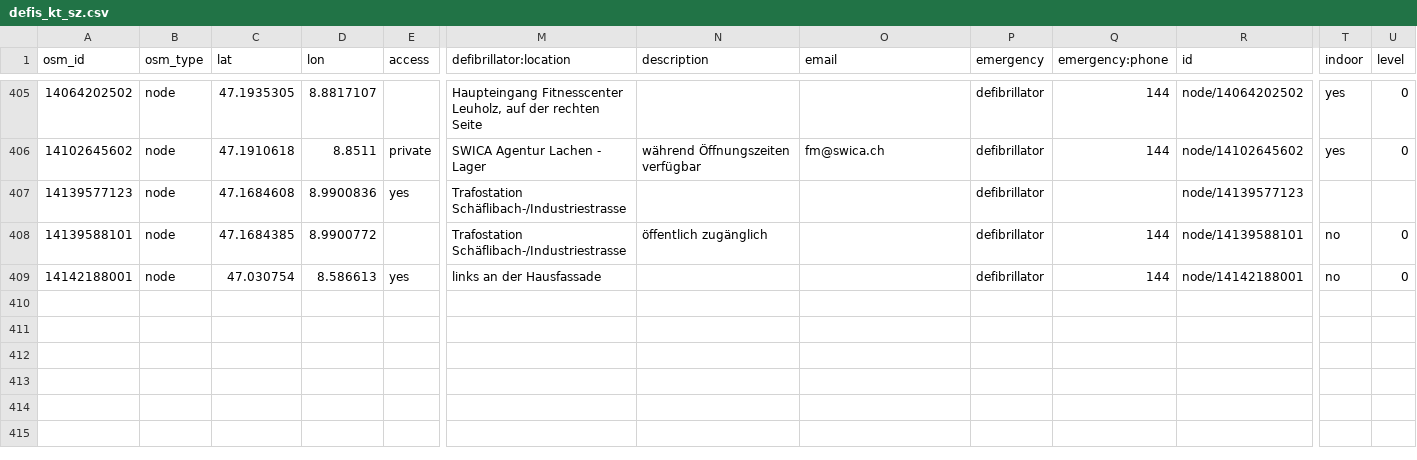
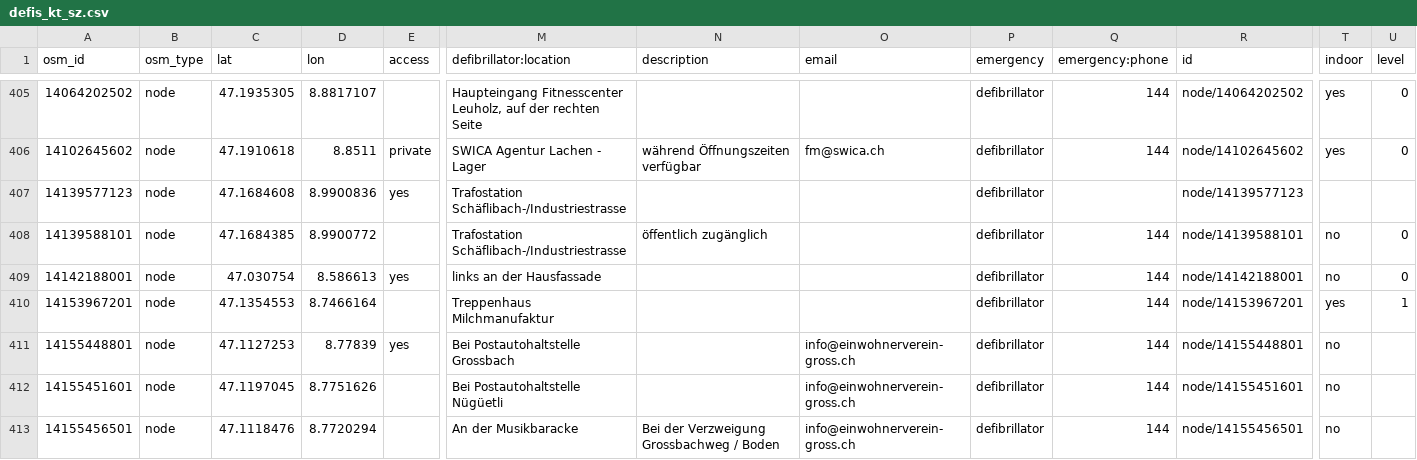
Before and after one commit to defikarte/defi_data, a CSV file: data/csv/defis_kt_sz.csv, drawn as a sheet; only a part is shown, gaps mark what is left out; rows hold the shown columns only; the diff names each change by its address in the sheet, - before the commit and + after, or states it on an @@ line.

```diff
--- a/data/csv/defis_kt_sz.csv
+++ b/data/csv/defis_kt_sz.csv
+row 410: 14153967201 | node | 47.1354553 | 8.7466164 |  | Treppenhaus Milchmanufaktur |  |  | defibrillator | 144 | node/14153967201 | yes | 1
+row 411: 14155448801 | node | 47.1127253 | 8.77839 | yes | Bei Postautohaltstelle Grossbach |  | info@einwohnerverein-gross.ch | defibrillator | 144 | node/14155448801 | no
+row 412: 14155451601 | node | 47.1197045 | 8.7751626 |  | Bei Postautohaltstelle Nügüetli |  | info@einwohnerverein-gross.ch | defibrillator | 144 | node/14155451601 | no
+row 413: 14155456501 | node | 47.1118476 | 8.7720294 |  | An der Musikbaracke | Bei der Verzweigung Grossbachweg / Boden | info@einwohnerverein-gross.ch | defibrillator | 144 | node/14155456501 | no
```
Also changed, not shown: data/csv/defis_dispo_knzsg.csv, data/csv/defis_kt_sg.csv, 6 other files.
